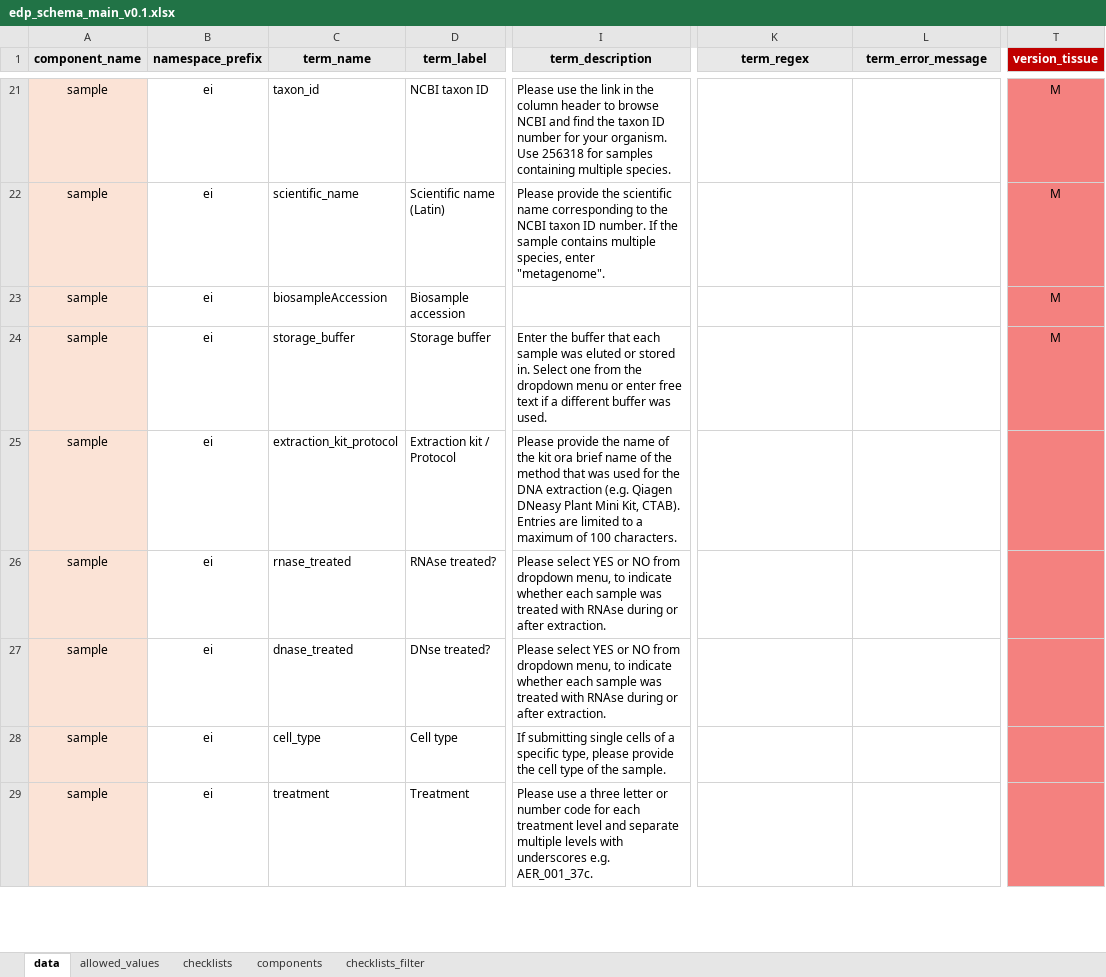
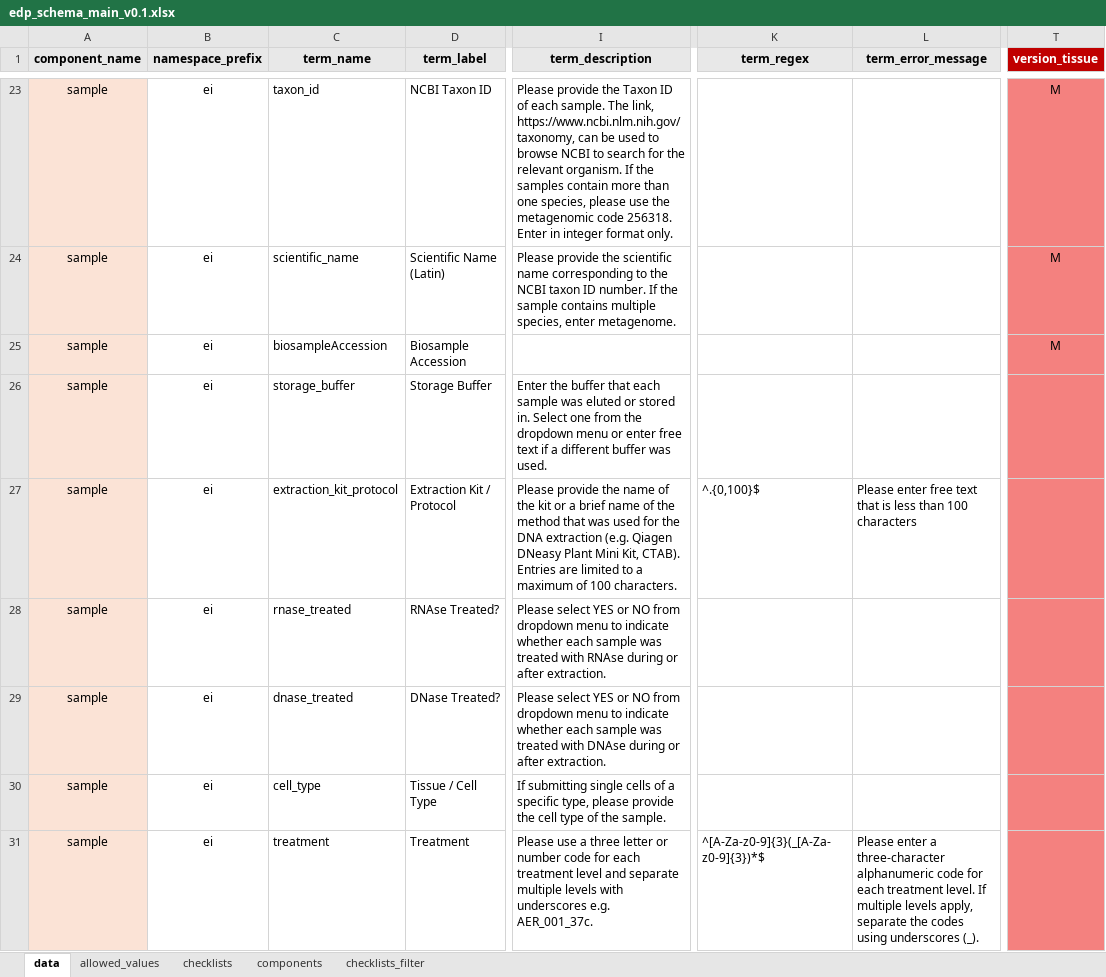
Before and after one commit to EarlhamInst/COPO-schemas, an Excel workbook: edp/edp_schema_main_v0.1.xlsx, sheet data, drawn as a sheet; only a part is shown, gaps mark what is left out; values as stored, in another font and other column widths than the file's, no borders; addresses are those after the commit; ↵ is a line break in a cell; the diff covers the shown part only; the diff names each change by its address in the sheet, - before the commit and + after, or states it on an @@ line.

Commit message:
CD-250: Update EDP schema
- Rename column `term_manifest_behavior`  to `term_access`

- Added new fields for the `version_tissue` manifest - `tissue type`, `weight`, `preservative`, `method_of_ preservation` and `time_to_preserve`

- Added `Project:ProjectId` `sapio_name` to the `study_id` field

- Revised regexes, error messages and reverted to title-case labels and  dropdown menu values to upper case.

- In the `edp_schema_template_v0.1.xlsx`,  instructions and the health and safety text were reworded

```diff
--- a/edp/edp_schema_main_v0.1.xlsx (sheet data)
+++ b/edp/edp_schema_main_v0.1.xlsx (sheet data)
-D23 (term_label): NCBI taxon ID
+D23 (term_label): NCBI Taxon ID
-I23 (term_description): Please use the link in the column header to browse NCBI and find the taxon ID number for your organism. Use 256318 for samples containing multiple species.
+I23 (term_description): Please provide the Taxon ID of each sample. The link, https://www.ncbi.nlm.nih.gov/taxonomy, can be used to browse NCBI to search for the relevant organism. If the samples contain more than one species, please use the metagenomic code 256318. ↵ Enter in integer format only.
-D24 (term_label): Scientific name (Latin)
+D24 (term_label): Scientific Name (Latin)
-I24 (term_description): …species, enter "metagenome".
+I24 (term_description): …species, enter metagenome.
-D25 (term_label): Biosample accession
+D25 (term_label): Biosample Accession
-D26 (term_label): Storage buffer
+D26 (term_label): Storage Buffer
-T26 (version_tissue): M
+T26 (version_tissue): (empty)
-D27 (term_label): Extraction kit / Protocol
+D27 (term_label): Extraction Kit / Protocol
-I27 (term_description): …the kit ora brief name…
+I27 (term_description): …the kit or a brief name…
-K27 (term_regex): (empty)
+K27 (term_regex): ^.{0,100}$
-L27 (term_error_message): (empty)
+L27 (term_error_message): Please enter free text that is less than 100 characters
-D28 (term_label): RNAse treated?
+D28 (term_label): RNAse Treated?
-I28 (term_description): …from dropdown menu, to indicate…
+I28 (term_description): …from dropdown menu to indicate…
-D29 (term_label): DNse treated?
+D29 (term_label): DNase Treated?
-I29 (term_description): …from dropdown menu, to indicate whether each sample was treated with RNAse during or…
+I29 (term_description): …from dropdown menu to indicate whether each sample was treated with DNAse during or…
-D30 (term_label): Cell type
+D30 (term_label): Tissue / Cell Type
-K31 (term_regex): (empty)
+K31 (term_regex): ^[A-Za-z0-9]{3}(_[A-Za-z0-9]{3})*$
-L31 (term_error_message): (empty)
+L31 (term_error_message): Please enter a three-character alphanumeric code for each treatment level. If multiple levels apply, separate the codes using underscores (_).
```
Also changed, not shown: 6 added rows, 1 removed row and 74 edited cells elsewhere in this sheet, sheet allowed_values, edp/edp_schema_template_v0.1.xlsx.
